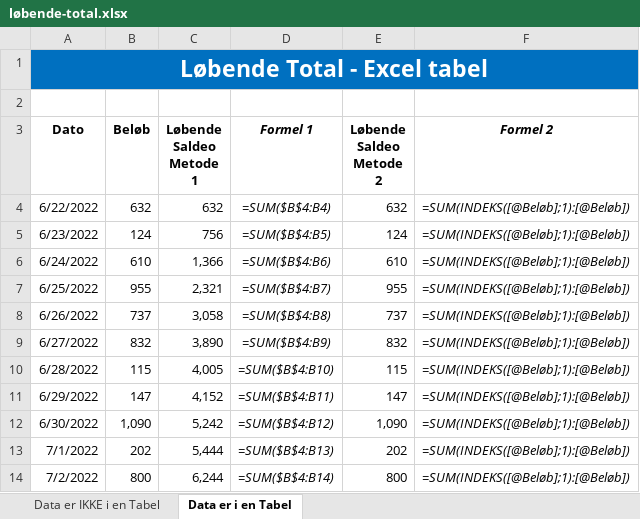
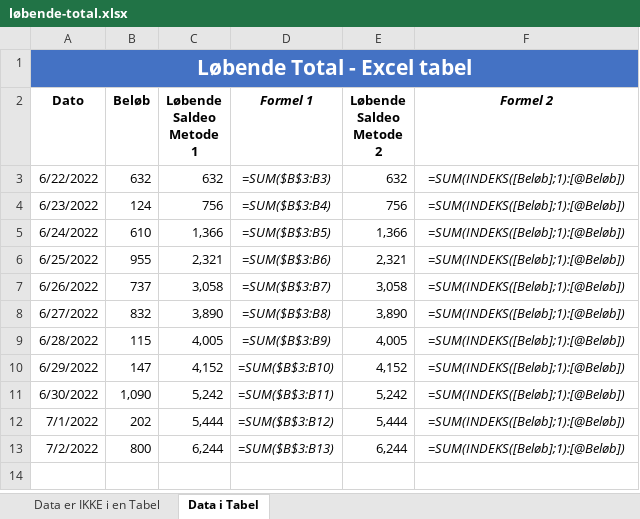
Before and after one commit to officegeek/www, an Excel workbook: assets/files/løbende-total.xlsx, sheet Data i Tabel, drawn as a sheet; values as stored, in another font and other column widths than the file's, no borders; table styles not drawn; removed rows and columns are numbered as before the commit, all else as after; the diff names each change by its address in the sheet, - before the commit and + after, or states it on an @@ line.

```diff
--- a/assets/files/løbende-total.xlsx (sheet Data i Tabel)
+++ b/assets/files/løbende-total.xlsx (sheet Data i Tabel)
-sheet tab: Data er i en Tabel
+sheet tab: Data i Tabel
-A1:F1 fill: #0070C0
+A1:F1 fill: #4472C4
@@ A1 text size: smaller @@
-row 2: (empty)
-D3 (Formel 1): =SUM($B$4:B4)
+D3 (Formel 1): =SUM($B$3:B3)
-F3:F13 (Formel 2): =SUM(INDEKS([@Beløb];1):[@Beløb])
+F3:F13 (Formel 2): =SUM(INDEKS([Beløb];1):[@Beløb])
-D4 (Formel 1): =SUM($B$4:B5)
+D4 (Formel 1): =SUM($B$3:B4)
-E4 (Løbende Saldeo Metode 2): 124
+E4 (Løbende Saldeo Metode 2): 756
-D5 (Formel 1): =SUM($B$4:B6)
+D5 (Formel 1): =SUM($B$3:B5)
-E5 (Løbende Saldeo Metode 2): 610
+E5 (Løbende Saldeo Metode 2): 1,366
-D6 (Formel 1): =SUM($B$4:B7)
+D6 (Formel 1): =SUM($B$3:B6)
-E6 (Løbende Saldeo Metode 2): 955
+E6 (Løbende Saldeo Metode 2): 2,321
-D7 (Formel 1): =SUM($B$4:B8)
+D7 (Formel 1): =SUM($B$3:B7)
-E7 (Løbende Saldeo Metode 2): 737
+E7 (Løbende Saldeo Metode 2): 3,058
-D8 (Formel 1): =SUM($B$4:B9)
+D8 (Formel 1): =SUM($B$3:B8)
-E8 (Løbende Saldeo Metode 2): 832
+E8 (Løbende Saldeo Metode 2): 3,890
-D9 (Formel 1): =SUM($B$4:B10)
+D9 (Formel 1): =SUM($B$3:B9)
-E9 (Løbende Saldeo Metode 2): 115
+E9 (Løbende Saldeo Metode 2): 4,005
-D10 (Formel 1): =SUM($B$4:B11)
+D10 (Formel 1): =SUM($B$3:B10)
-E10 (Løbende Saldeo Metode 2): 147
+E10 (Løbende Saldeo Metode 2): 4,152
-D11 (Formel 1): =SUM($B$4:B12)
+D11 (Formel 1): =SUM($B$3:B11)
-E11 (Løbende Saldeo Metode 2): 1,090
+E11 (Løbende Saldeo Metode 2): 5,242
-D12 (Formel 1): =SUM($B$4:B13)
+D12 (Formel 1): =SUM($B$3:B12)
-E12 (Løbende Saldeo Metode 2): 202
+E12 (Løbende Saldeo Metode 2): 5,444
-D13 (Formel 1): =SUM($B$4:B14)
+D13 (Formel 1): =SUM($B$3:B13)
-E13 (Løbende Saldeo Metode 2): 800
+E13 (Løbende Saldeo Metode 2): 6,244
```
Also changed, not shown: formulas that keep their value, 4 other files.
